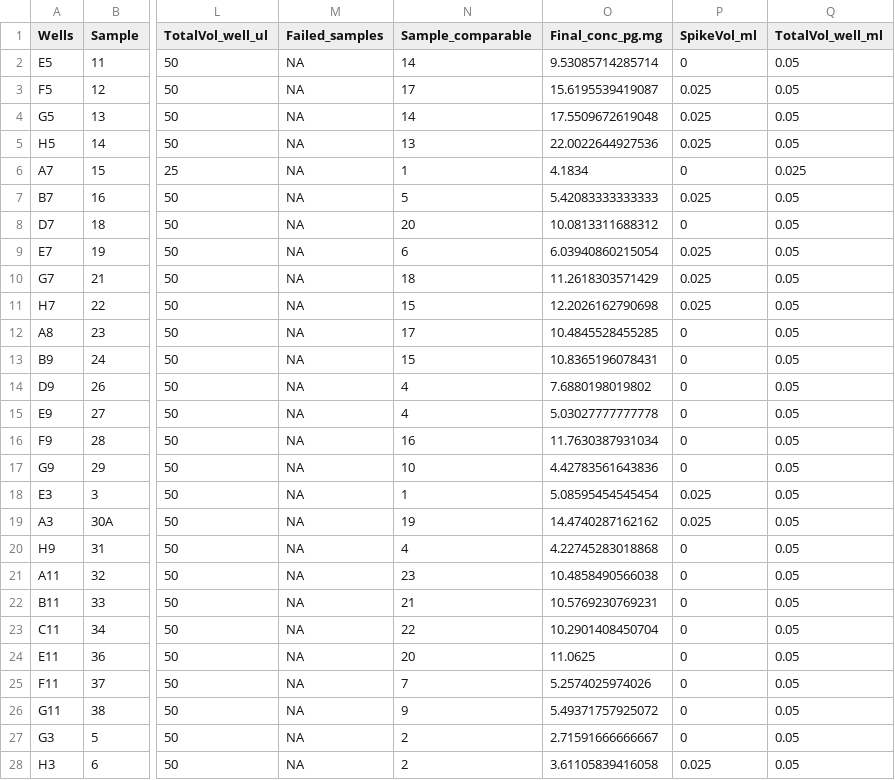
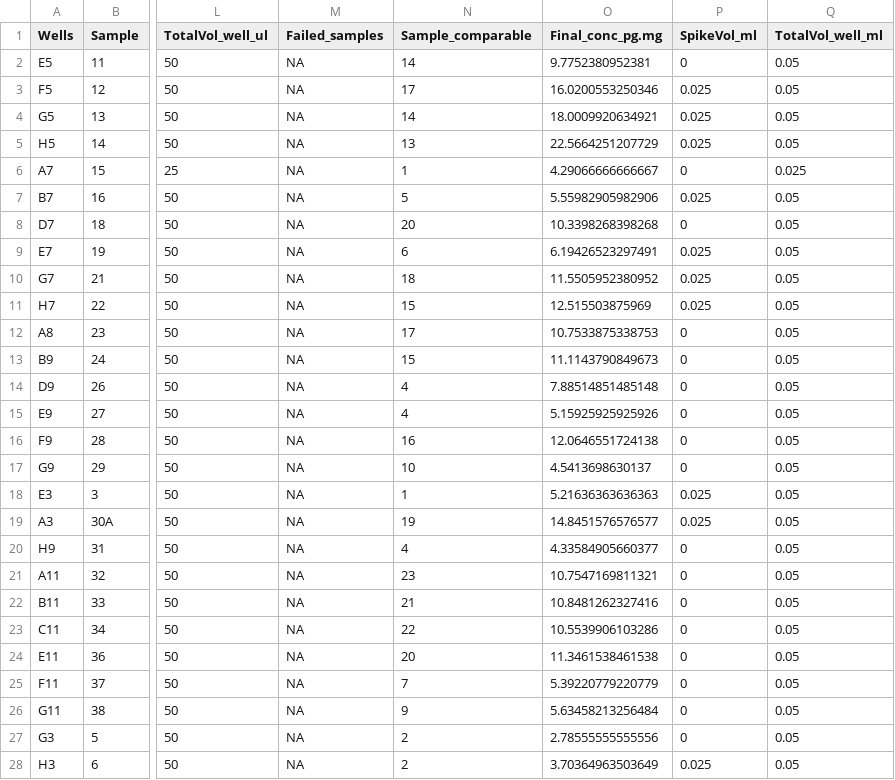
Before and after one commit to PalomaContreras25/HairCort-Evaluation-Nist2020, a CSV file: data/Test3/Data_cort_values_methodC.csv, drawn as a sheet; only a part is shown, gaps mark what is left out; the diff covers the shown part only; the diff names each change by its address in the sheet, - before the commit and + after, or states it on an @@ line.

```diff
--- a/data/Test3/Data_cort_values_methodC.csv
+++ b/data/Test3/Data_cort_values_methodC.csv
-O2 (Final_conc_pg.mg): 9.53085714285714
+O2 (Final_conc_pg.mg): 9.7752380952381
-O3 (Final_conc_pg.mg): 15.6195539419087
+O3 (Final_conc_pg.mg): 16.0200553250346
-O4 (Final_conc_pg.mg): 17.5509672619048
+O4 (Final_conc_pg.mg): 18.0009920634921
-O5 (Final_conc_pg.mg): 22.0022644927536
+O5 (Final_conc_pg.mg): 22.5664251207729
-O6 (Final_conc_pg.mg): 4.1834
+O6 (Final_conc_pg.mg): 4.29066666666667
-O7 (Final_conc_pg.mg): 5.42083333333333
+O7 (Final_conc_pg.mg): 5.55982905982906
-O8 (Final_conc_pg.mg): 10.0813311688312
+O8 (Final_conc_pg.mg): 10.3398268398268
-O9 (Final_conc_pg.mg): 6.03940860215054
+O9 (Final_conc_pg.mg): 6.19426523297491
-O10 (Final_conc_pg.mg): 11.2618303571429
+O10 (Final_conc_pg.mg): 11.5505952380952
-O11 (Final_conc_pg.mg): 12.2026162790698
+O11 (Final_conc_pg.mg): 12.515503875969
-O12 (Final_conc_pg.mg): 10.4845528455285
+O12 (Final_conc_pg.mg): 10.7533875338753
-O13 (Final_conc_pg.mg): 10.8365196078431
+O13 (Final_conc_pg.mg): 11.1143790849673
-O14 (Final_conc_pg.mg): 7.6880198019802
+O14 (Final_conc_pg.mg): 7.88514851485148
-O15 (Final_conc_pg.mg): 5.03027777777778
+O15 (Final_conc_pg.mg): 5.15925925925926
-O16 (Final_conc_pg.mg): 11.7630387931034
+O16 (Final_conc_pg.mg): 12.0646551724138
-O17 (Final_conc_pg.mg): 4.42783561643836
+O17 (Final_conc_pg.mg): 4.5413698630137
-O18 (Final_conc_pg.mg): 5.08595454545454
+O18 (Final_conc_pg.mg): 5.21636363636363
-O19 (Final_conc_pg.mg): 14.4740287162162
+O19 (Final_conc_pg.mg): 14.8451576576577
-O20 (Final_conc_pg.mg): 4.22745283018868
+O20 (Final_conc_pg.mg): 4.33584905660377
-O21 (Final_conc_pg.mg): 10.4858490566038
+O21 (Final_conc_pg.mg): 10.7547169811321
-O22 (Final_conc_pg.mg): 10.5769230769231
+O22 (Final_conc_pg.mg): 10.8481262327416
-O23 (Final_conc_pg.mg): 10.2901408450704
+O23 (Final_conc_pg.mg): 10.5539906103286
-O24 (Final_conc_pg.mg): 11.0625
+O24 (Final_conc_pg.mg): 11.3461538461538
-O25 (Final_conc_pg.mg): 5.2574025974026
+O25 (Final_conc_pg.mg): 5.39220779220779
-O26 (Final_conc_pg.mg): 5.49371757925072
+O26 (Final_conc_pg.mg): 5.63458213256484
-O27 (Final_conc_pg.mg): 2.71591666666667
+O27 (Final_conc_pg.mg): 2.78555555555556
-O28 (Final_conc_pg.mg): 3.61105839416058
+O28 (Final_conc_pg.mg): 3.70364963503649
```
Also changed, not shown: 3 edited cells elsewhere in this file, data/Test3/Data_cort_values_methodA.csv, data/Test3/Data_cort_values_methodB.csv, 46 other files.
